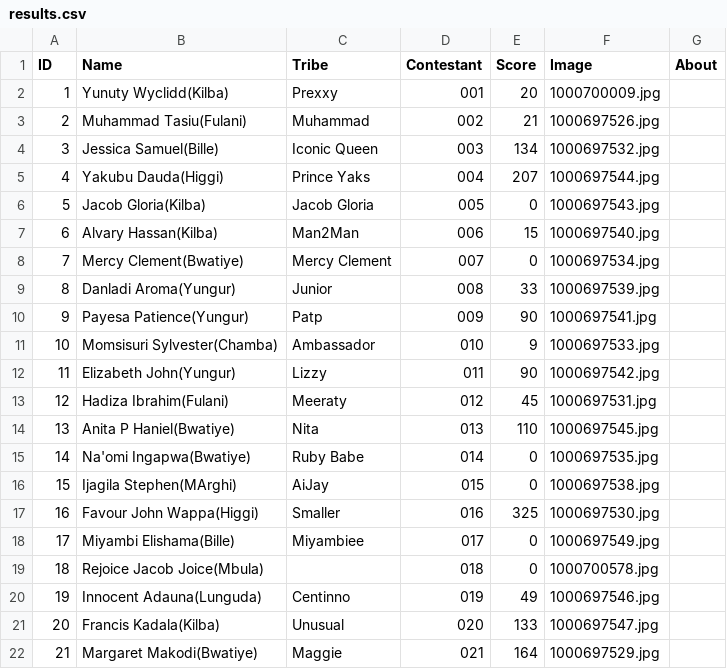
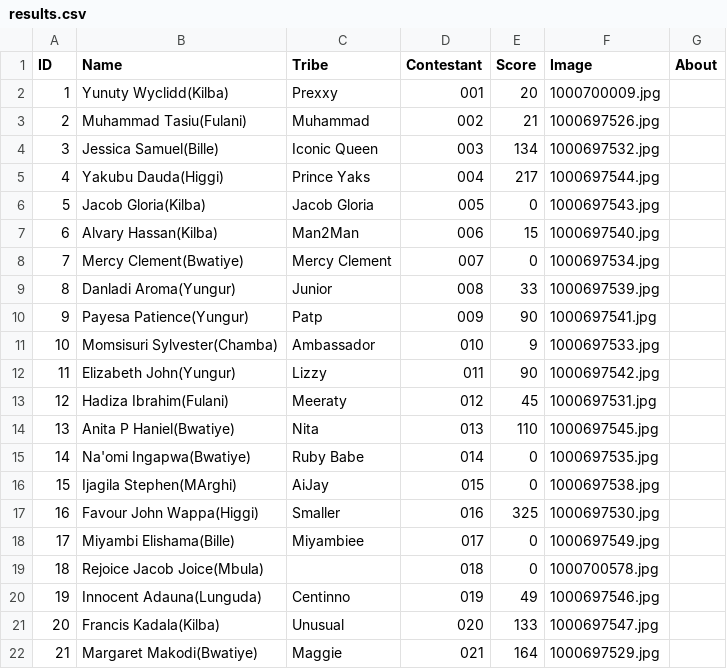
Before and after one commit to Abeltrust/arewatribespageantry, a CSV file: results.csv, drawn as a sheet.

Commit message:
Update results.csv

```diff
--- a/results.csv
+++ b/results.csv
@@ -4,3 +4,3 @@ ID,Name,Tribe,Contestant,Score,Image,About
 3,"Jessica Samuel(Bille)","Iconic Queen",003,134,"1000697532.jpg",""
-4,"Yakubu Dauda(Higgi)","Prince Yaks",004,207,"1000697544.jpg",""
+4,"Yakubu Dauda(Higgi)","Prince Yaks",004,217,"1000697544.jpg",""
 5,"Jacob Gloria(Kilba)","Jacob Gloria",005,0,"1000697543.jpg",""
```
